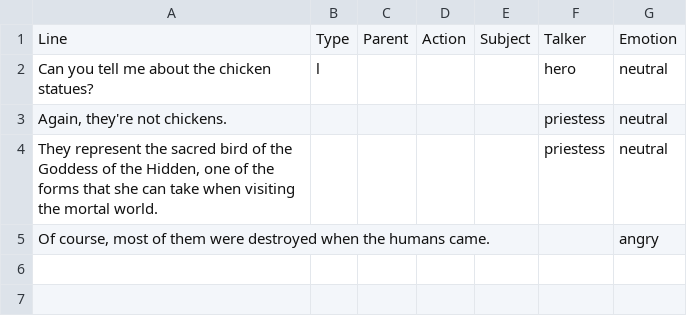
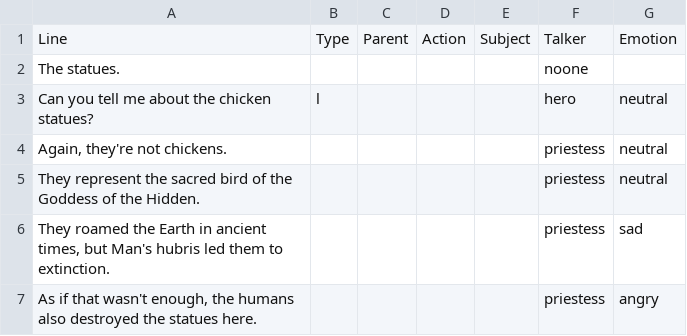
Before and after one commit to hatimbenhsain/capstone, a CSV file: datafiles/priestessBirdQuestion.csv, drawn as a sheet.

Commit message:
added interactions w/ baby bird

```diff
--- a/datafiles/priestessBirdQuestion.csv
+++ b/datafiles/priestessBirdQuestion.csv
@@ -1,5 +1,7 @@
 Line,Type,Parent,Action,Subject,Talker,Emotion
+The statues.,,,,,noone,
 Can you tell me about the chicken statues?,l,,,,hero,neutral
 "Again, they're not chickens.",,,,,priestess,neutral
-"They represent the sacred bird of the Goddess of the Hidden, one of the forms that she can take when visiting the mortal world.",,,,,priestess,neutral
-"Of course, most of them were destroyed when the humans came.",,,,,,angry
+They represent the sacred bird of the Goddess of the Hidden.,,,,,priestess,neutral
+"They roamed the Earth in ancient times, but Man's hubris led them to extinction.",,,,,priestess,sad
+"As if that wasn't enough, the humans also destroyed the statues here.",,,,,priestess,angry
```
Also changed, not shown: 15 other files.
